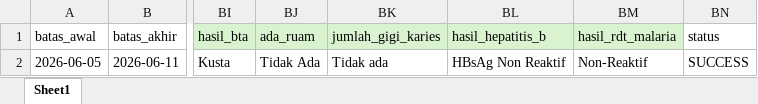
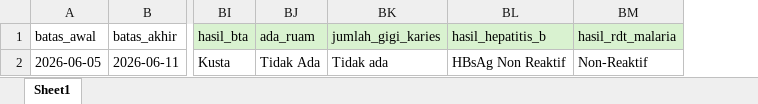
Before and after one commit to stywn93/ckg-helper, an Excel workbook: dataset/remaja.xlsx, sheet Sheet1, drawn as a sheet; only a part is shown, gaps mark what is left out; values as stored, in another font and other column widths than the file's, no borders; the diff names each change by its address in the sheet, - before the commit and + after, or states it on an @@ line.

```diff
--- a/dataset/remaja.xlsx (sheet Sheet1)
+++ b/dataset/remaja.xlsx (sheet Sheet1)
-column BN (status), row 2: SUCCESS
```
Also changed, not shown: dataset/konfirm_kehadiran.xlsx, dataset/lansia.xlsx, 3 other files.
